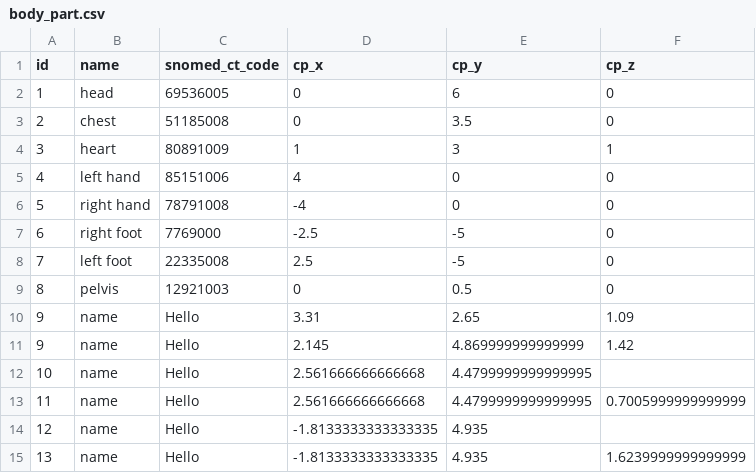
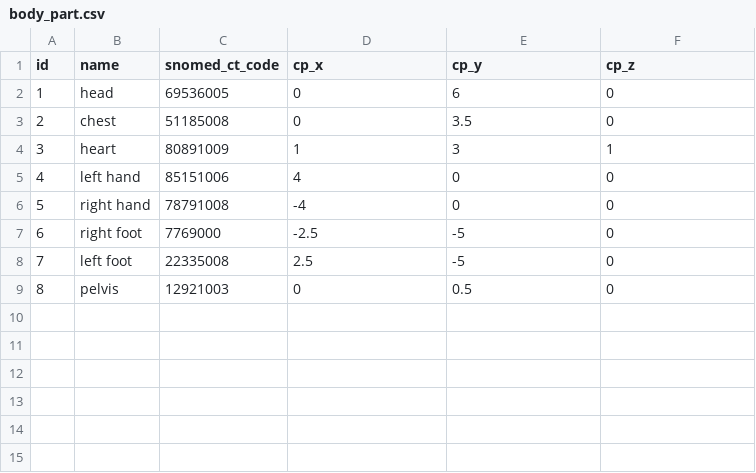
Before and after one commit to abish125/medvis, a CSV file: gettingstarted/media/body_part.csv, drawn as a sheet; the diff names each change by its address in the sheet, - before the commit and + after, or states it on an @@ line.

```diff
--- a/gettingstarted/media/body_part.csv
+++ b/gettingstarted/media/body_part.csv
-row 10: 9 | name | Hello | 3.31 | 2.65 | 1.09
-row 11: 9 | name | Hello | 2.145 | 4.869999999999999 | 1.42
-row 12: 10 | name | Hello | 2.561666666666668 | 4.4799999999999995
-row 13: 11 | name | Hello | 2.561666666666668 | 4.4799999999999995 | 0.7005999999999999
-row 14: 12 | name | Hello | -1.8133333333333335 | 4.935
-row 15: 13 | name | Hello | -1.8133333333333335 | 4.935 | 1.6239999999999999
```
Also changed, not shown: 9 other files.
